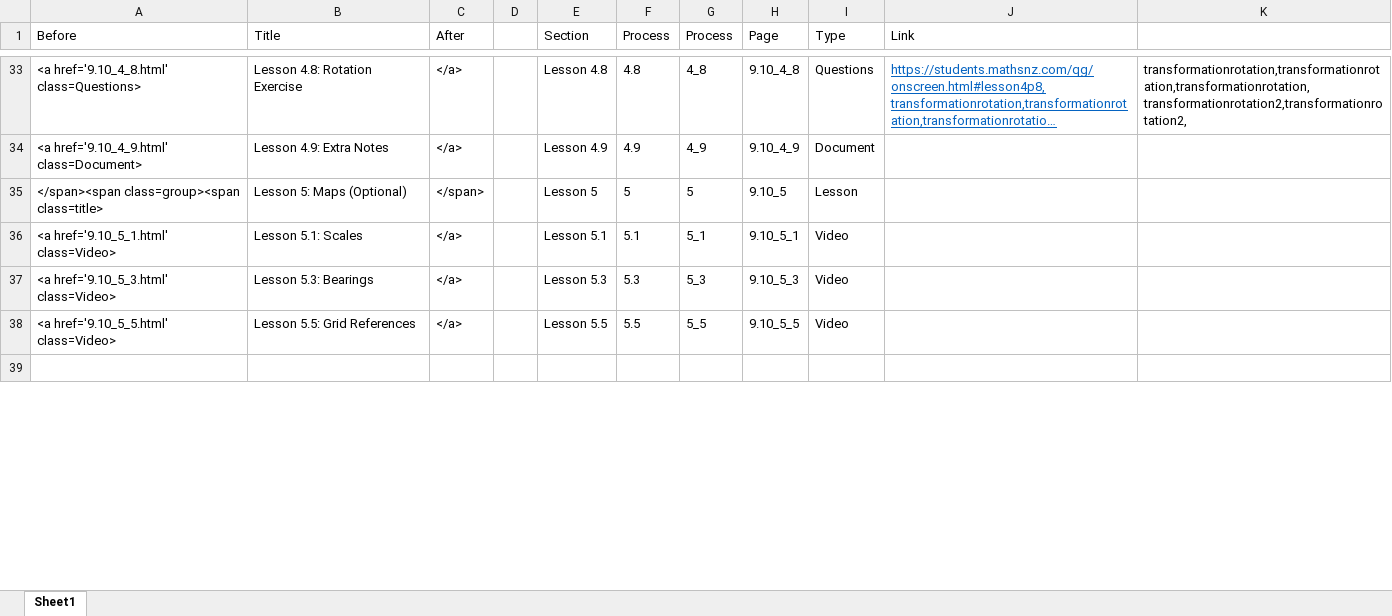
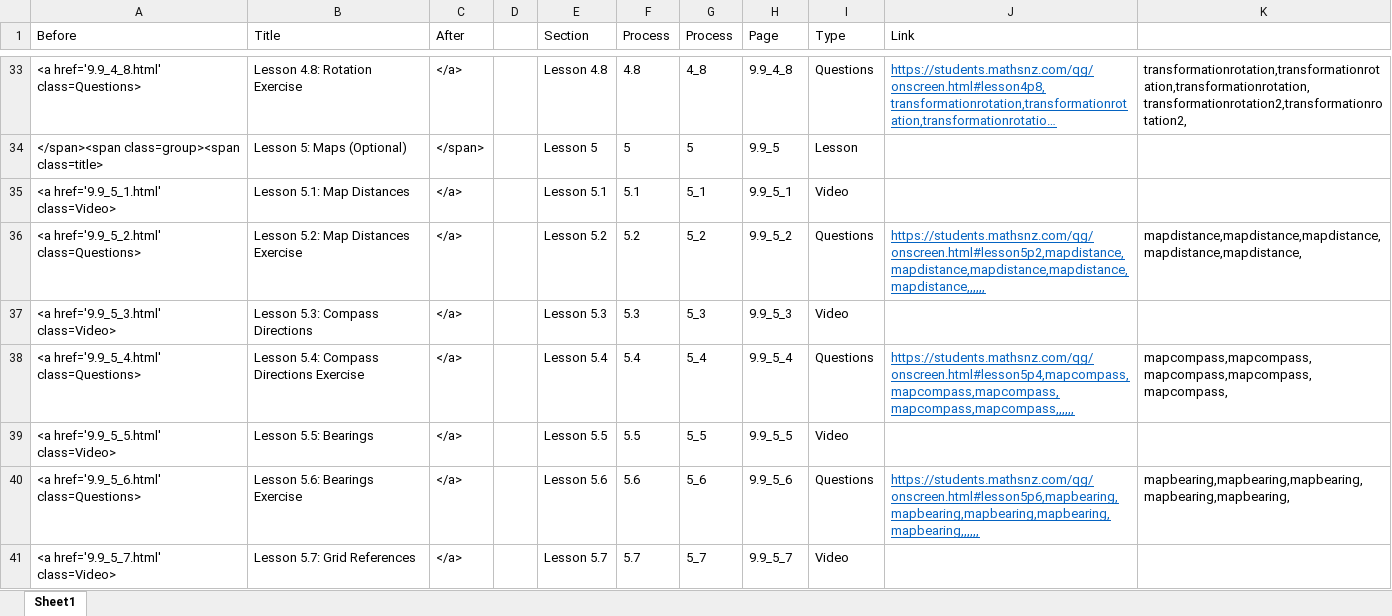
Before and after one commit to mathsnz/students.mathsnz.com, an Excel workbook: 9.9/left.xlsx, sheet Sheet1, drawn as a sheet; only a part is shown, gaps mark what is left out; long unchanged cells end in …; values as stored, in another font and other column widths than the file's, no borders; removed rows and columns are numbered as before the commit, all else as after; the diff covers the shown part only; the diff names each change by its address in the sheet, - before the commit and + after, or states it on an @@ line.

```diff
--- a/9.9/left.xlsx (sheet Sheet1)
+++ b/9.9/left.xlsx (sheet Sheet1)
-A33 (Before): <a href='9.10_4_8.html' class=Questions>
+A33 (Before): <a href='9.9_4_8.html' class=Questions>
-H33 (Page): 9.10_4_8
+H33 (Page): 9.9_4_8
-row 34: <a href='9.10_4_9.html' class=Document> | Lesson 4.9: Extra Notes | </a> |  | Lesson 4.9 | 4.9 | 4_9 | 9.10_4_9 | Document
-H34 (Page): 9.10_5
+H34 (Page): 9.9_5
-A35 (Before): <a href='9.10_5_1.html' class=Video>
+A35 (Before): <a href='9.9_5_1.html' class=Video>
-B35 (Title): Lesson 5.1: Scales
+B35 (Title): Lesson 5.1: Map Distances
-H35 (Page): 9.10_5_1
+H35 (Page): 9.9_5_1
+row 36: <a href='9.9_5_2.html' class=Questions> | Lesson 5.2: Map Distances Exercise | </a> |  | Lesson 5.2 | 5.2 | 5_2 | 9.9_5_2 | Questions | https://students.mathsnz.com/qg/onscreen.html#lesson5p2,mapdistance,mapdistance,mapdistance,mapdistance,mapdistance,,,,,, | mapdistance,mapdistance,mapdistance,mapdistance,mapdistance,
-A37 (Before): <a href='9.10_5_3.html' class=Video>
+A37 (Before): <a href='9.9_5_3.html' class=Video>
-B37 (Title): Lesson 5.3: Bearings
+B37 (Title): Lesson 5.3: Compass Directions
-H37 (Page): 9.10_5_3
+H37 (Page): 9.9_5_3
+row 38: <a href='9.9_5_4.html' class=Questions> | Lesson 5.4: Compass Directions Exercise | </a> |  | Lesson 5.4 | 5.4 | 5_4 | 9.9_5_4 | Questions | https://students.mathsnz.com/qg/onscreen.html#lesson5p4,mapcompass,mapcompass,mapcompass,mapcompass,mapcompass,,,,,, | mapcompass,mapcompass,mapcompass,mapcompass,mapcompass,
-A39 (Before): <a href='9.10_5_5.html' class=Video>
+A39 (Before): <a href='9.9_5_5.html' class=Video>
-B39 (Title): Lesson 5.5: Grid References
+B39 (Title): Lesson 5.5: Bearings
-H39 (Page): 9.10_5_5
+H39 (Page): 9.9_5_5
-row 40: (empty)
+row 40: <a href='9.9_5_6.html' class=Questions> | Lesson 5.6: Bearings Exercise | </a> |  | Lesson 5.6 | 5.6 | 5_6 | 9.9_5_6 | Questions | https://students.mathsnz.com/qg/onscreen.html#lesson5p6,mapbearing,mapbearing,mapbearing,mapbearing,mapbearing,,,,,, | mapbearing,mapbearing,mapbearing,mapbearing,mapbearing,
+row 41: <a href='9.9_5_7.html' class=Video> | Lesson 5.7: Grid References | </a> |  | Lesson 5.7 | 5.7 | 5_7 | 9.9_5_7 | Video
```
Also changed, not shown: 3 added rows, 2 removed rows and 104 edited cells elsewhere in this sheet, formulas that keep their value, 11 other files.
